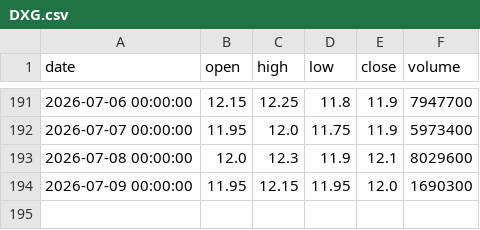
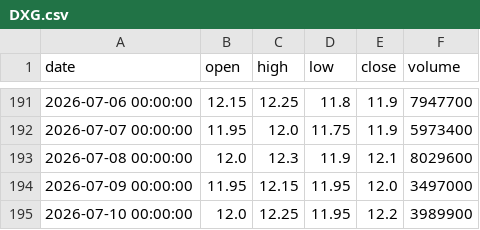
Before and after one commit to ALuong81/Find, a CSV file: data/market/DXG.csv, drawn as a sheet; only a part is shown, gaps mark what is left out.

```diff
--- a/data/market/DXG.csv
+++ b/data/market/DXG.csv
@@ -193,2 +193,3 @@ date,open,high,low,close,volume
 2026-07-08 00:00:00,12.0,12.3,11.9,12.1,8029600
-2026-07-09 00:00:00,11.95,12.15,11.95,12.0,1690300
+2026-07-09 00:00:00,11.95,12.15,11.95,12.0,3497000
+2026-07-10 00:00:00,12.0,12.25,11.95,12.2,3989900
```
Also changed, not shown: data/market/ACB.csv, data/market/AGR.csv, 17 other files.
